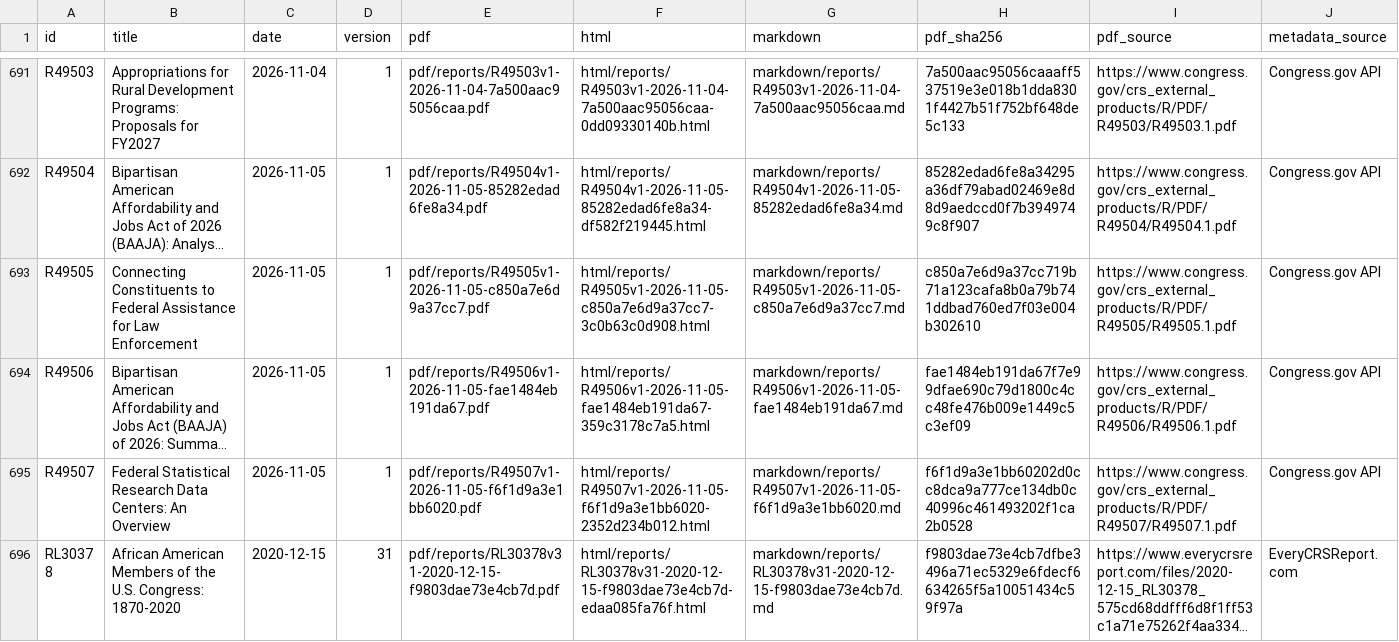
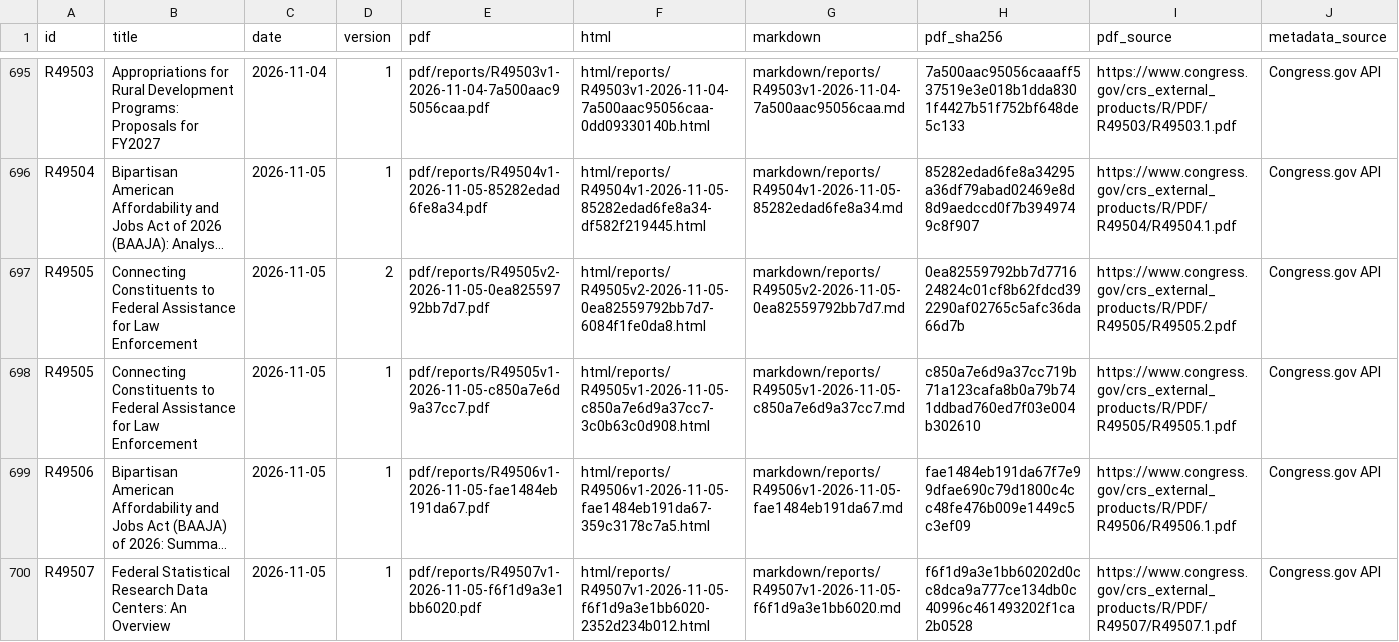
Before and after one commit to krischen-77/crs-reports, a CSV file: data/archived-reports.csv, drawn as a sheet; only a part is shown, gaps mark what is left out; the shorter side is filled out with more unchanged rows; long unchanged cells end in …; the diff covers the shown part only; the diff names each change by its address in the sheet, - before the commit and + after, or states it on an @@ line.

```diff
--- a/data/archived-reports.csv
+++ b/data/archived-reports.csv
+row 697: R49505 | Connecting Constituents to Federal Assistance for Law Enforcement | 2026-11-05 | 2 | pdf/reports/R49505v2-2026-11-05-0ea82559792bb7d7.pdf | html/reports/R49505v2-2026-11-05-0ea82559792bb7d7-6084f1fe0da8.html | markdown/reports/R49505v2-2026-11-05-0ea82559792bb7d7.md | 0ea82559792bb7d771624824c01cf8b62fdcd392290af02765c5afc36da66d7b | https://www.congress.gov/crs_external_products/R/PDF/R49505/R49505.2.pdf | Congress.gov API
```
Also changed, not shown: 5 added rows elsewhere in this file, 31 other files.
